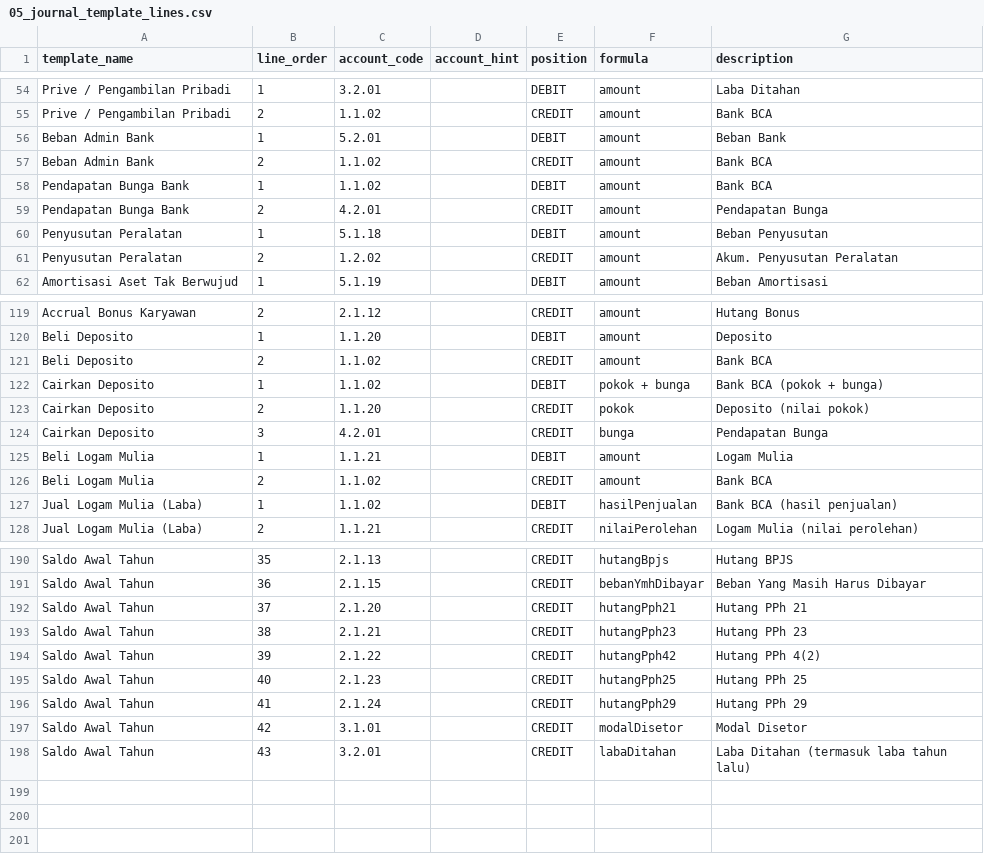
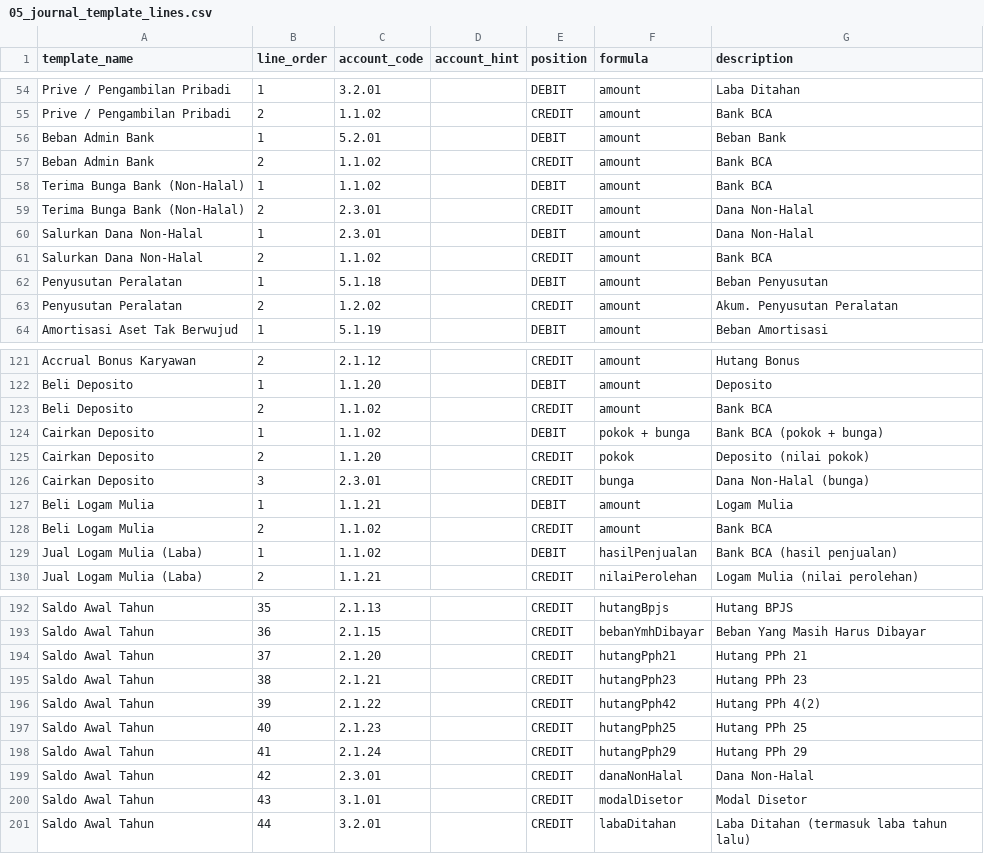
Before and after one commit to SemmiDev/aplikasi-akunting, a CSV file: clients/artivisi/seed-data/05_journal_template_lines.csv, drawn as a sheet; only a part is shown, gaps mark what is left out.

```diff
--- a/clients/artivisi/seed-data/05_journal_template_lines.csv
+++ b/clients/artivisi/seed-data/05_journal_template_lines.csv
@@ -57,4 +57,6 @@ Beban Admin Bank,1,5.2.01,,DEBIT,amount,Beban Bank
 Beban Admin Bank,2,1.1.02,,CREDIT,amount,Bank BCA
-Pendapatan Bunga Bank,1,1.1.02,,DEBIT,amount,Bank BCA
-Pendapatan Bunga Bank,2,4.2.01,,CREDIT,amount,Pendapatan Bunga
+Terima Bunga Bank (Non-Halal),1,1.1.02,,DEBIT,amount,Bank BCA
+Terima Bunga Bank (Non-Halal),2,2.3.01,,CREDIT,amount,Dana Non-Halal
+Salurkan Dana Non-Halal,1,2.3.01,,DEBIT,amount,Dana Non-Halal
+Salurkan Dana Non-Halal,2,1.1.02,,CREDIT,amount,Bank BCA
 Penyusutan Peralatan,1,5.1.18,,DEBIT,amount,Beban Penyusutan
@@ -123,3 +125,3 @@ Cairkan Deposito,1,1.1.02,,DEBIT,pokok + bunga,Bank BCA (pokok + bunga)
 Cairkan Deposito,2,1.1.20,,CREDIT,pokok,Deposito (nilai pokok)
-Cairkan Deposito,3,4.2.01,,CREDIT,bunga,Pendapatan Bunga
+Cairkan Deposito,3,2.3.01,,CREDIT,bunga,Dana Non-Halal (bunga)
 Beli Logam Mulia,1,1.1.21,,DEBIT,amount,Logam Mulia
@@ -196,3 +198,4 @@ Saldo Awal Tahun,40,2.1.23,,CREDIT,hutangPph25,Hutang PPh 25
 Saldo Awal Tahun,41,2.1.24,,CREDIT,hutangPph29,Hutang PPh 29
-Saldo Awal Tahun,42,3.1.01,,CREDIT,modalDisetor,Modal Disetor
-Saldo Awal Tahun,43,3.2.01,,CREDIT,labaDitahan,Laba Ditahan (termasuk laba tahun lalu)
+Saldo Awal Tahun,42,2.3.01,,CREDIT,danaNonHalal,Dana Non-Halal
+Saldo Awal Tahun,43,3.1.01,,CREDIT,modalDisetor,Modal Disetor
+Saldo Awal Tahun,44,3.2.01,,CREDIT,labaDitahan,Laba Ditahan (termasuk laba tahun lalu)
```
Also changed, not shown: clients/artivisi/seed-data/02_chart_of_accounts.csv, clients/artivisi/seed-data/04_journal_templates.csv, 2 other files.
